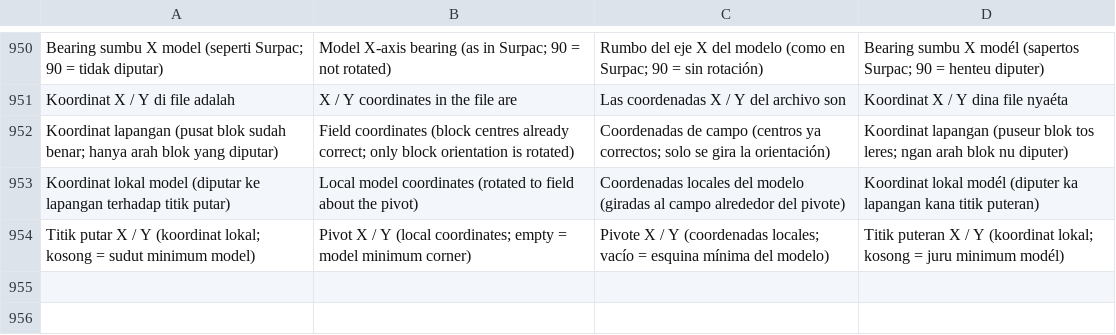
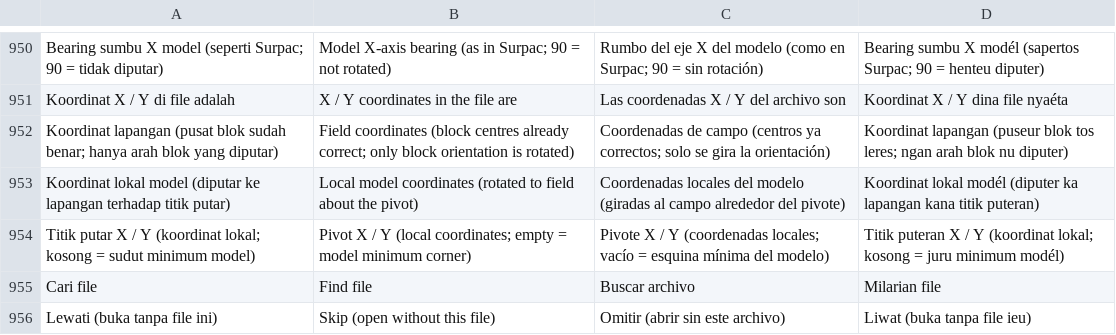
Before and after one commit to habilabdillah19-gcex/gcex-desktop, a TSV file: web-src/bahasa/kamus.tsv, drawn as a sheet; only a part is shown, gaps mark what is left out; the diff names each change by its address in the sheet, - before the commit and + after, or states it on an @@ line.

```diff
--- a/web-src/bahasa/kamus.tsv
+++ b/web-src/bahasa/kamus.tsv
+row 955: Cari file | Find file | Buscar archivo | Milarian file
+row 956: Lewati (buka tanpa file ini) | Skip (open without this file) | Omitir (abrir sin este archivo) | Liwat (buka tanpa file ieu)
```
Also changed, not shown: 15 other files.
